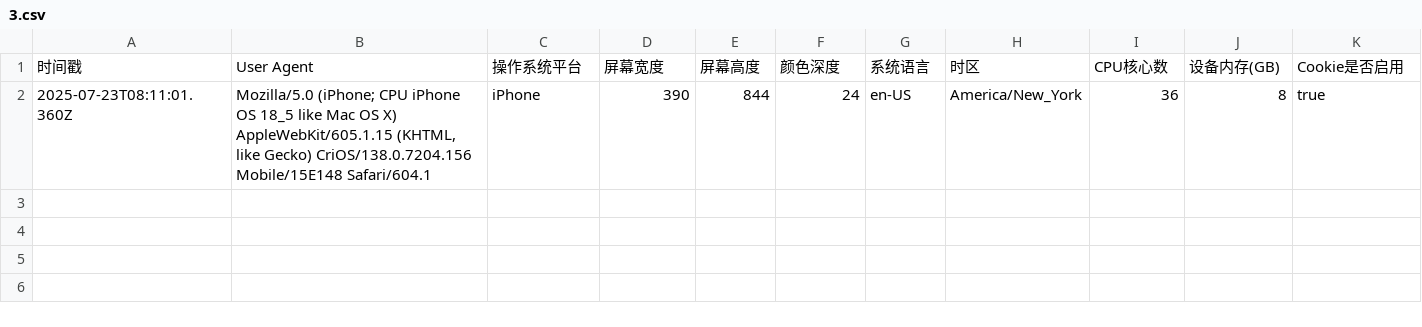
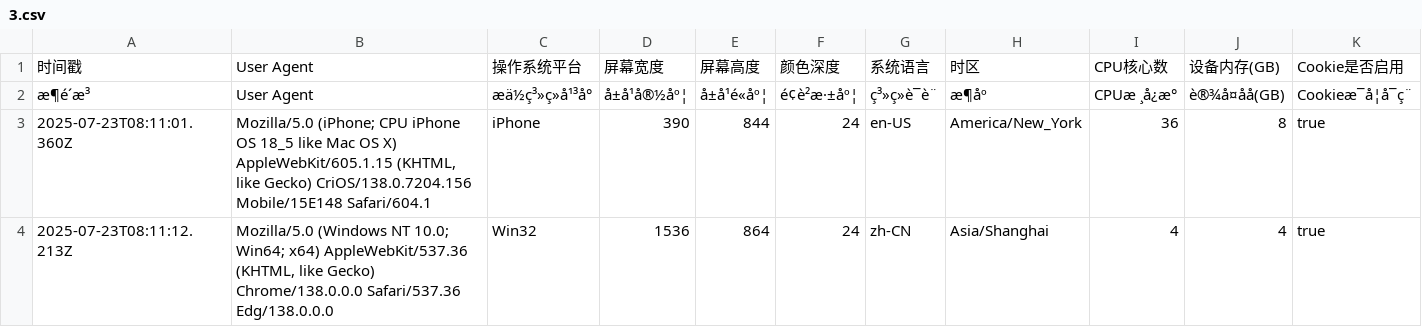
Before and after one commit to Joey862/Joey.github.io, a CSV file: 3.csv, drawn as a sheet; only a part is shown; rows hold the shown columns only; the diff names each change by its address in the sheet, - before the commit and + after, or states it on an @@ line.

Commit message:
新增设备信息记录: 2025-07-23T08:11:12.213Z

```diff
--- a/3.csv
+++ b/3.csv
+row 2: æ¶é´æ³ | User Agent | æä½ç³»ç»å¹³å° | å±å¹å®½åº¦ | å±å¹é«åº¦ | é¢è²æ·±åº¦ | ç³»ç»è¯è¨ | æ¶åº | CPUæ ¸å¿æ° | è®¾å¤åå(GB) | Cookieæ¯å¦å¯ç¨
+row 4: 2025-07-23T08:11:12.213Z | Mozilla/5.0 (Windows NT 10.0; Win64; x64) AppleWebKit/537.36 (KHTML, like Gecko) Chrome/138.0.0.0 Safari/537.36 Edg/138.0.0.0 | Win32 | 1536 | 864 | 24 | zh-CN | Asia/Shanghai | 4 | 4 | true
```
